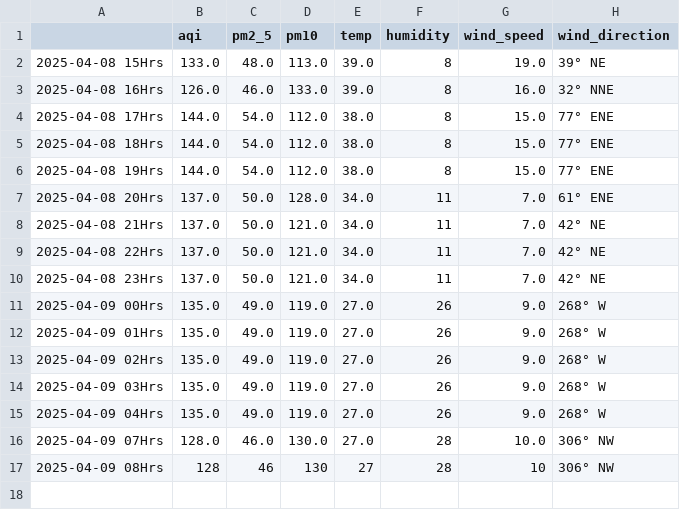
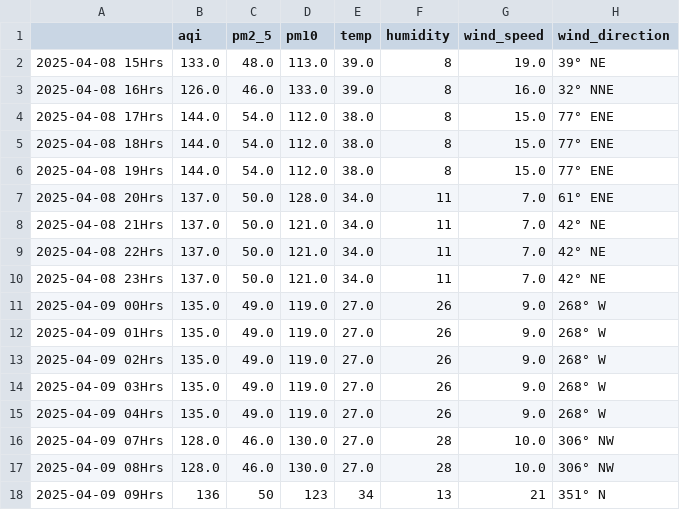
Before and after one commit to Prashant-Sharma-2056/Pollution-Tracker, a CSV file: levels_pune.csv, drawn as a sheet.

```diff
--- a/levels_pune.csv
+++ b/levels_pune.csv
@@ -16,2 +16,3 @@
 2025-04-09 07Hrs,128.0,46.0,130.0,27.0,28,10.0,306° NW
-2025-04-09 08Hrs,128,46,130,27,28,10,306° NW
+2025-04-09 08Hrs,128.0,46.0,130.0,27.0,28,10.0,306° NW
+2025-04-09 09Hrs,136,50,123,34,13,21,351° N
```
Also changed, not shown: levels_greater-noida.csv, levels_hyderabad.csv, 3 other files.
